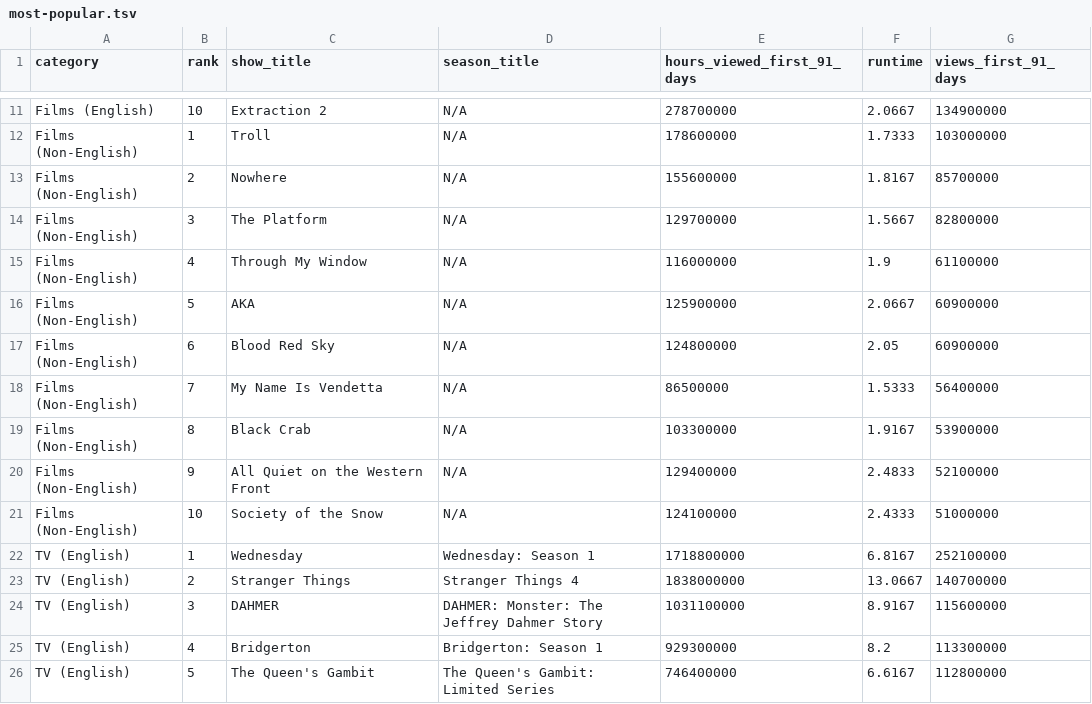
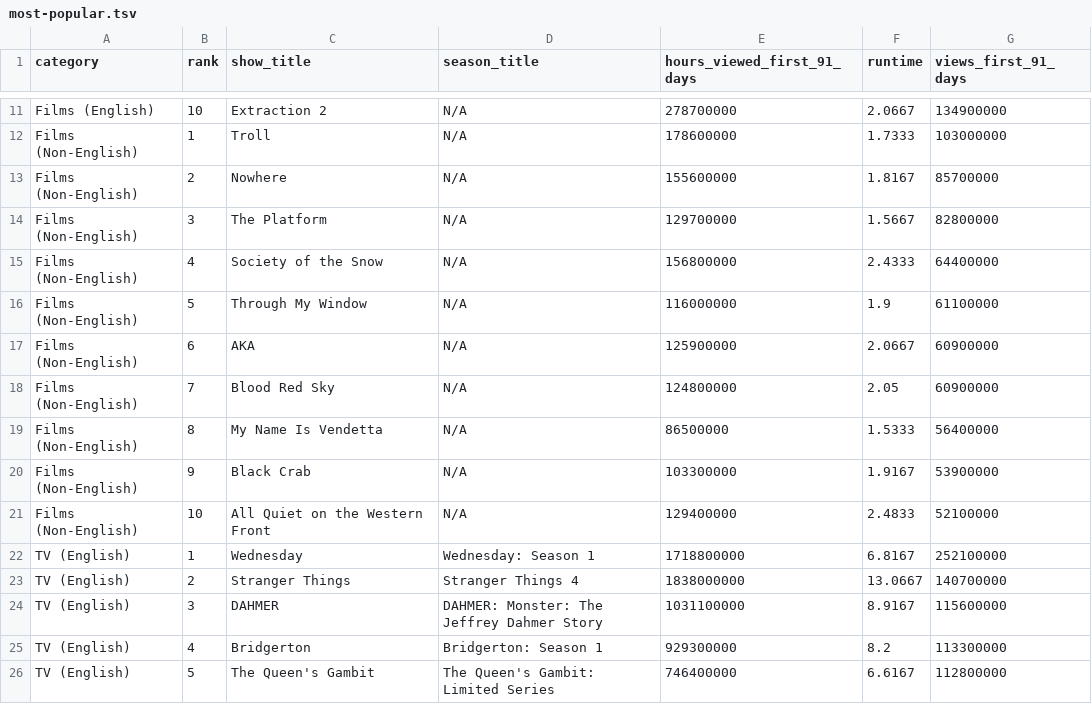
Before and after one commit to dbready/netflix_top10, a TSV file: most-popular.tsv, drawn as a sheet; only a part is shown, gaps mark what is left out.

```diff
--- a/most-popular.tsv
+++ b/most-popular.tsv
@@ -14,9 +14,9 @@ Films (Non-English)	2	Nowhere	N/A	155600000	1.8167	85700000
 Films (Non-English)	3	The Platform	N/A	129700000	1.5667	82800000
-Films (Non-English)	4	Through My Window	N/A	116000000	1.9	61100000
-Films (Non-English)	5	AKA	N/A	125900000	2.0667	60900000
-Films (Non-English)	6	Blood Red Sky	N/A	124800000	2.05	60900000
-Films (Non-English)	7	My Name Is Vendetta	N/A	86500000	1.5333	56400000
-Films (Non-English)	8	Black Crab	N/A	103300000	1.9167	53900000
-Films (Non-English)	9	All Quiet on the Western Front	N/A	129400000	2.4833	52100000
-Films (Non-English)	10	Society of the Snow	N/A	124100000	2.4333	51000000
+Films (Non-English)	4	Society of the Snow	N/A	156800000	2.4333	64400000
+Films (Non-English)	5	Through My Window	N/A	116000000	1.9	61100000
+Films (Non-English)	6	AKA	N/A	125900000	2.0667	60900000
+Films (Non-English)	7	Blood Red Sky	N/A	124800000	2.05	60900000
+Films (Non-English)	8	My Name Is Vendetta	N/A	86500000	1.5333	56400000
+Films (Non-English)	9	Black Crab	N/A	103300000	1.9167	53900000
+Films (Non-English)	10	All Quiet on the Western Front	N/A	129400000	2.4833	52100000
 TV (English)	1	Wednesday	Wednesday: Season 1	1718800000	6.8167	252100000
```
Also changed, not shown: 1 other file.
